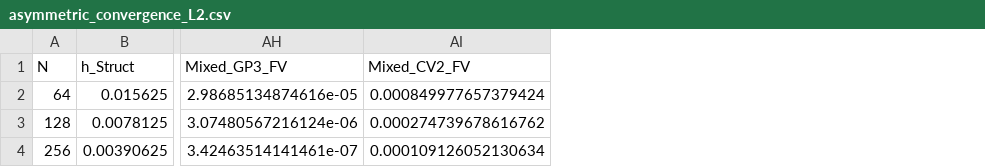
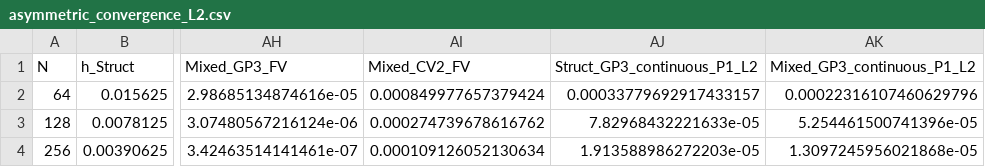
Before and after one commit to rois1995/InterpolationPaper, a CSV file: generated/asymmetric_convergence_L2.csv, drawn as a sheet; only a part is shown, gaps mark what is left out; the diff names each change by its address in the sheet, - before the commit and + after, or states it on an @@ line.

```diff
--- a/generated/asymmetric_convergence_L2.csv
+++ b/generated/asymmetric_convergence_L2.csv
+column AJ (Struct_GP3_continuous_P1_L2), rows 2-4: 0.00033779692917433157 | 7.82968432221633e-05 | 1.913588986272203e-05
+column AK (Mixed_GP3_continuous_P1_L2), rows 2-4: 0.00022316107460629796 | 5.254461500741396e-05 | 1.3097245956021868e-05
```
Also changed, not shown: 14 other files.
